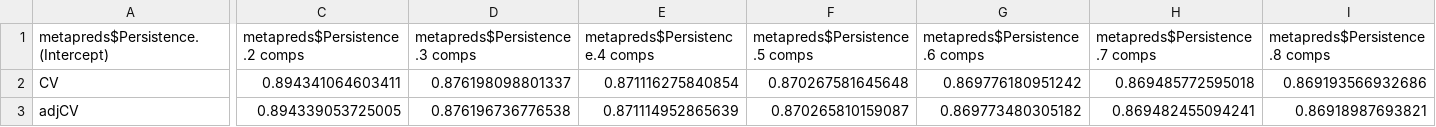
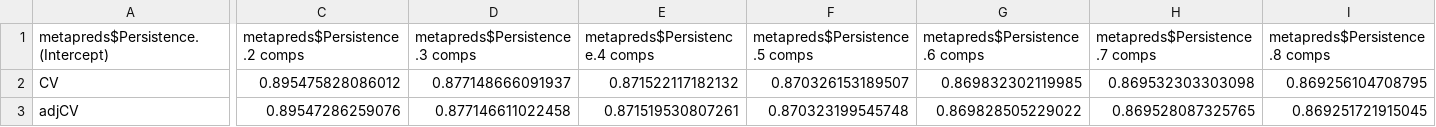
Before and after one commit to cirtwill/motifs_and_stability, a TSV file: data/PLS_regression/netnorm_errors.tsv, drawn as a sheet; only a part is shown, gaps mark what is left out; the diff covers the shown part only; the diff names each change by its address in the sheet, - before the commit and + after, or states it on an @@ line.

```diff
--- a/data/PLS_regression/netnorm_errors.tsv
+++ b/data/PLS_regression/netnorm_errors.tsv
-C2 (metapreds$Persistence.2 comps): 0.894341064603411
+C2 (metapreds$Persistence.2 comps): 0.895475828086012
-D2 (metapreds$Persistence.3 comps): 0.876198098801337
+D2 (metapreds$Persistence.3 comps): 0.877148666091937
-E2 (metapreds$Persistence.4 comps): 0.871116275840854
+E2 (metapreds$Persistence.4 comps): 0.871522117182132
-F2 (metapreds$Persistence.5 comps): 0.870267581645648
+F2 (metapreds$Persistence.5 comps): 0.870326153189507
-G2 (metapreds$Persistence.6 comps): 0.869776180951242
+G2 (metapreds$Persistence.6 comps): 0.869832302119985
-H2 (metapreds$Persistence.7 comps): 0.869485772595018
+H2 (metapreds$Persistence.7 comps): 0.869532303303098
-I2 (metapreds$Persistence.8 comps): 0.869193566932686
+I2 (metapreds$Persistence.8 comps): 0.869256104708795
-C3 (metapreds$Persistence.2 comps): 0.894339053725005
+C3 (metapreds$Persistence.2 comps): 0.89547286259076
-D3 (metapreds$Persistence.3 comps): 0.876196736776538
+D3 (metapreds$Persistence.3 comps): 0.877146611022458
-E3 (metapreds$Persistence.4 comps): 0.871114952865639
+E3 (metapreds$Persistence.4 comps): 0.871519530807261
-F3 (metapreds$Persistence.5 comps): 0.870265810159087
+F3 (metapreds$Persistence.5 comps): 0.870323199545748
-G3 (metapreds$Persistence.6 comps): 0.869773480305182
+G3 (metapreds$Persistence.6 comps): 0.869828505229022
-H3 (metapreds$Persistence.7 comps): 0.869482455094241
+H3 (metapreds$Persistence.7 comps): 0.869528087325765
-I3 (metapreds$Persistence.8 comps): 0.86918987693821
+I3 (metapreds$Persistence.8 comps): 0.869251721915045
```
Also changed, not shown: 22 edited cells elsewhere in this file, data/PLS_regression/degnorm_coefficients.tsv, data/PLS_regression/degnorm_errors.tsv, 13 other files.
